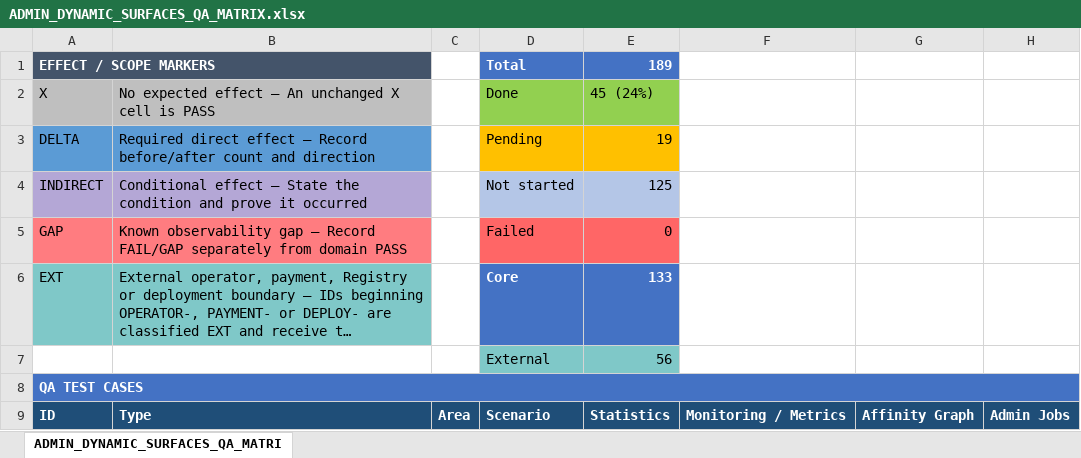
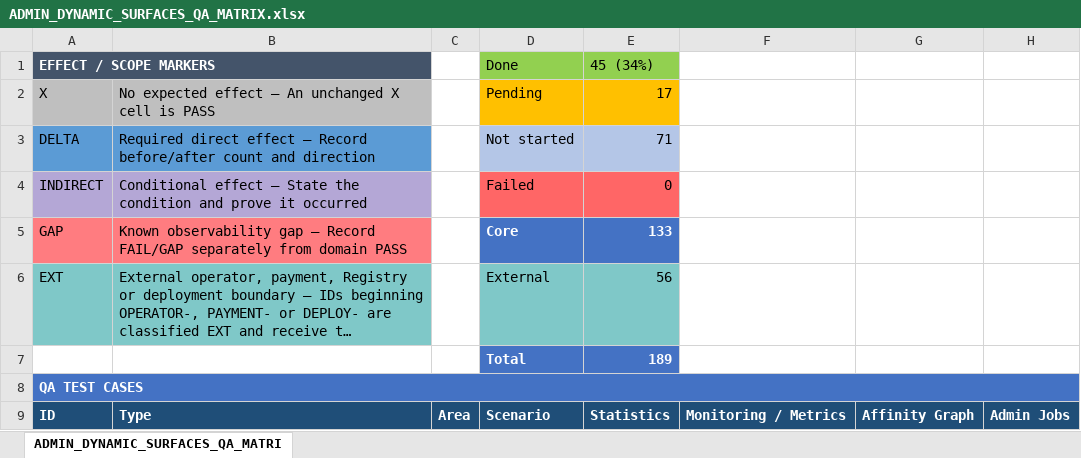
Before and after one commit to fssrepository/myscoutee-backend, an Excel workbook: guides/qa/matrices/ADMIN_DYNAMIC_SURFACES_QA_MATRIX.xlsx, sheet ADMIN_DYNAMIC_SURFACES_QA_MATRI, drawn as a sheet; only a part is shown; long unchanged cells end in …; values as stored, in another font and other column widths than the file's, no borders; removed rows and columns are numbered as before the commit, all else as after; rows hold the shown columns only; the diff names each change by its address in the sheet, - before the commit and + after, or states it on an @@ line.

```diff
--- a/guides/qa/matrices/ADMIN_DYNAMIC_SURFACES_QA_MATRIX.xlsx (sheet ADMIN_DYNAMIC_SURFACES_QA_MATRI)
+++ b/guides/qa/matrices/ADMIN_DYNAMIC_SURFACES_QA_MATRIX.xlsx (sheet ADMIN_DYNAMIC_SURFACES_QA_MATRI)
-D1: Total
+D1: Done
@@ D1:E1 fill: #4472C4 → #92D050, bold: on → off, text colour: #FFFFFF → black @@
-E1: 189
+E1: 45 (34%)
-D2: Done
+D2: Pending
-D2:E2 fill: #92D050
+D2:E2 fill: #FFC000
-E2: 45 (24%)
+E2: 17
-D3: Pending
+D3: Not started
-D3:E3 fill: #FFC000
+D3:E3 fill: #B4C6E7
-E3: 19
+E3: 71
-D4: Not started
+D4: Failed
-D4:E4 fill: #B4C6E7
+D4:E4 fill: #FF6666
-E4: 125
+E4: 0
-D5: Failed
+D5: Core
@@ D5:E5 fill: #FF6666 → #4472C4, bold: off → on, text colour: black → #FFFFFF @@
-E5: 0
+E5: 133
-D6: Core
+D6: External
@@ D6:E6 bold: on → off, text colour: #FFFFFF → black, fill: #4472C4 → #7FC8C8 @@
-E6: 133
+E6: 56
-row 7:  |  |  | External | 56
+row 7:  |  |  | Total | 189
```
Also changed, not shown: 2 other files.
